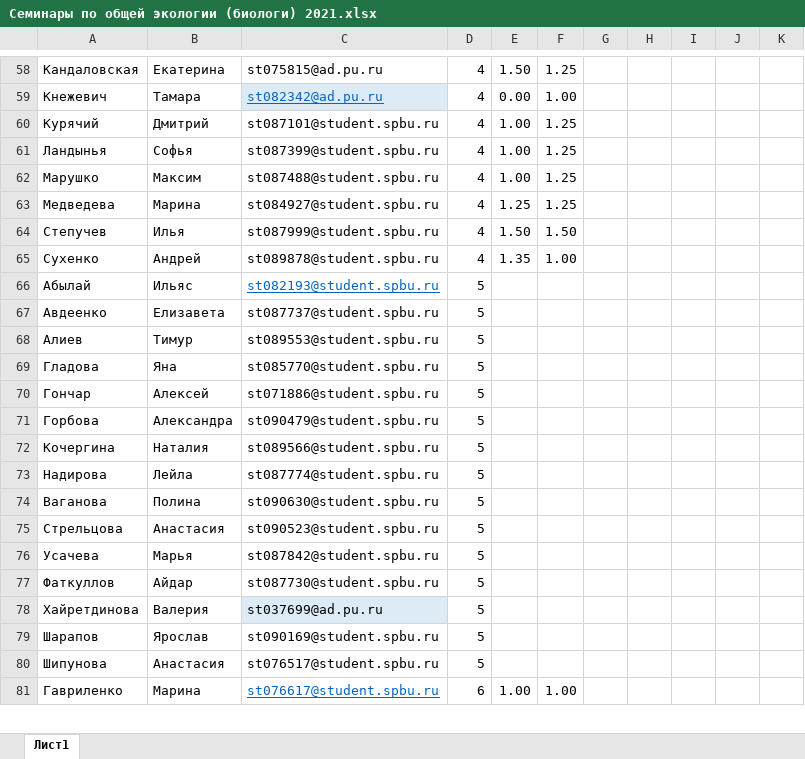
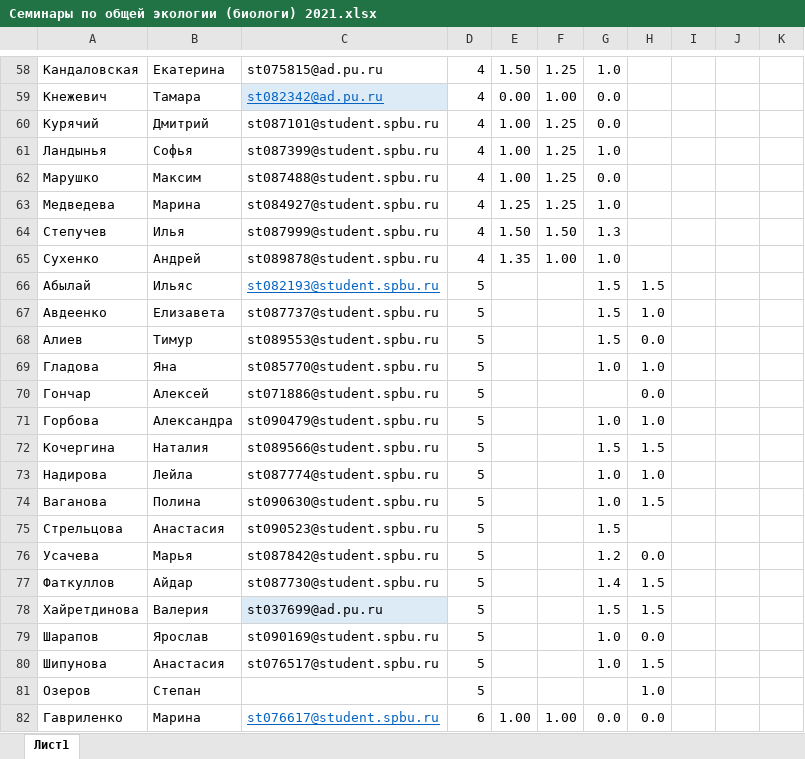
Before and after one commit to polydora/General-ecology, an Excel workbook: data/Семинары по общей экологии (биологи) 2021.xlsx, sheet Лист1, drawn as a sheet; only a part is shown, gaps mark what is left out; values as stored, in another font and other column widths than the file's, no borders; charts and pictures not drawn; addresses are those after the commit; the diff covers the shown part only; the diff names each change by its address in the sheet, - before the commit and + after, or states it on an @@ line.

```diff
--- a/data/Семинары по общей экологии (биологи) 2021.xlsx (sheet Лист1)
+++ b/data/Семинары по общей экологии (биологи) 2021.xlsx (sheet Лист1)
-G58: (empty)
+G58: 1.0
-G59:G60: (empty)
+G59:G60: 0.0
-G61: (empty)
+G61: 1.0
-G62: (empty)
+G62: 0.0
-G63: (empty)
+G63: 1.0
-G64: (empty)
+G64: 1.3
-G65: (empty)
+G65: 1.0
-G66:G68: (empty)
+G66:G68: 1.5
-H66: (empty)
+H66: 1.5
-H67: (empty)
+H67: 1.0
-H68: (empty)
+H68: 0.0
-G69: (empty)
+G69: 1.0
-H69: (empty)
+H69: 1.0
-H70: (empty)
+H70: 0.0
-G71: (empty)
+G71: 1.0
-H71: (empty)
+H71: 1.0
-G72: (empty)
+G72: 1.5
-H72: (empty)
+H72: 1.5
-G73:G74: (empty)
+G73:G74: 1.0
-H73: (empty)
+H73: 1.0
-H74: (empty)
+H74: 1.5
-G75: (empty)
+G75: 1.5
-G76: (empty)
+G76: 1.2
-H76: (empty)
+H76: 0.0
-G77: (empty)
+G77: 1.4
-H77:H78: (empty)
+H77:H78: 1.5
-G78: (empty)
+G78: 1.5
-G79:G80: (empty)
+G79:G80: 1.0
-H79: (empty)
+H79: 0.0
-H80: (empty)
+H80: 1.5
+row 81: Озеров | Степан |  | 5 |  |  |  | 1.0
-G82: (empty)
+G82: 0.0
-H82: (empty)
+H82: 0.0
```
Also changed, not shown: 100 edited cells elsewhere in this sheet, 1 other file.
